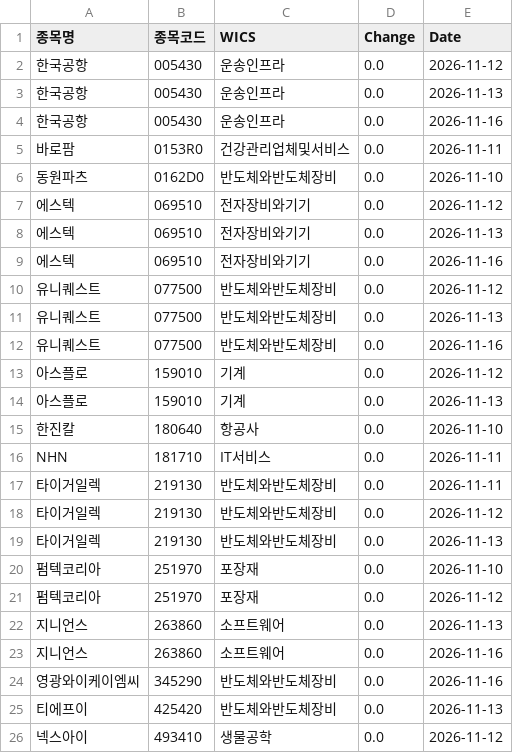
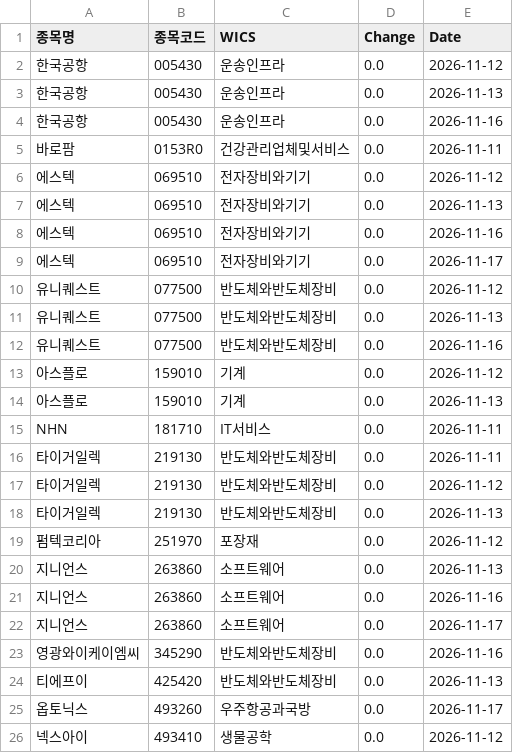
Before and after one commit to hermian/theme_stock, a CSV file: hosung/ath_during_the_last_5_days.csv, drawn as a sheet; removed rows and columns are numbered as before the commit, all else as after; the diff names each change by its address in the sheet, - before the commit and + after, or states it on an @@ line.

Commit message:
Add file via script

```diff
--- a/hosung/ath_during_the_last_5_days.csv
+++ b/hosung/ath_during_the_last_5_days.csv
-row 6: 동원파츠 | 0162D0 | 반도체와반도체장비 | 0.0 | 2026-11-10
+row 9: 에스텍 | 069510 | 전자장비와기기 | 0.0 | 2026-11-17
-row 15: 한진칼 | 180640 | 항공사 | 0.0 | 2026-11-10
-row 20: 펌텍코리아 | 251970 | 포장재 | 0.0 | 2026-11-10
+row 22: 지니언스 | 263860 | 소프트웨어 | 0.0 | 2026-11-17
+row 25: 옵토닉스 | 493260 | 우주항공과국방 | 0.0 | 2026-11-17
```
